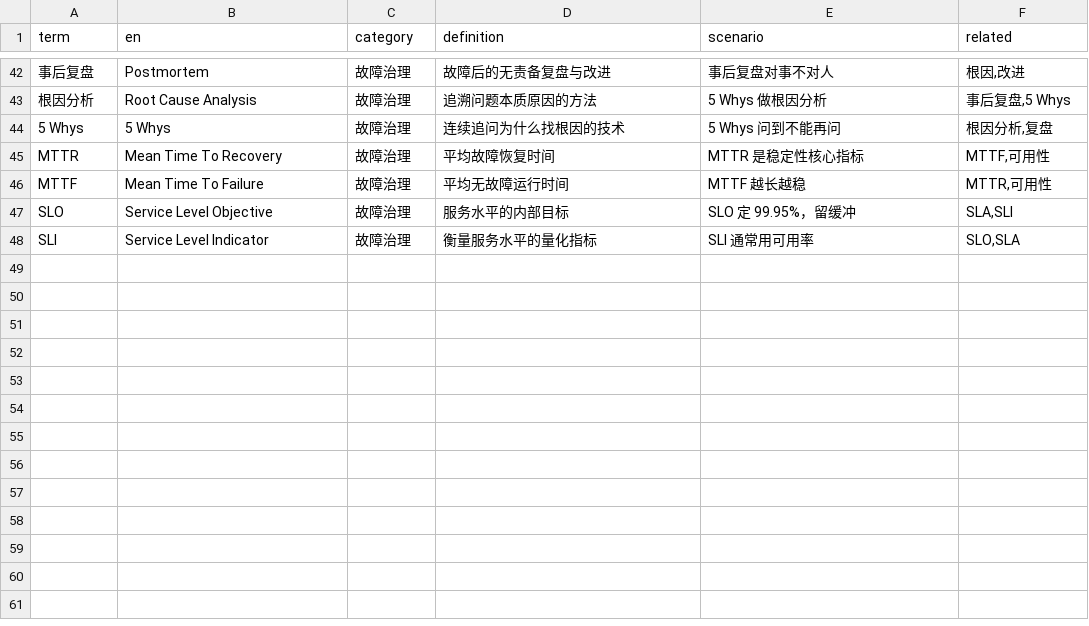
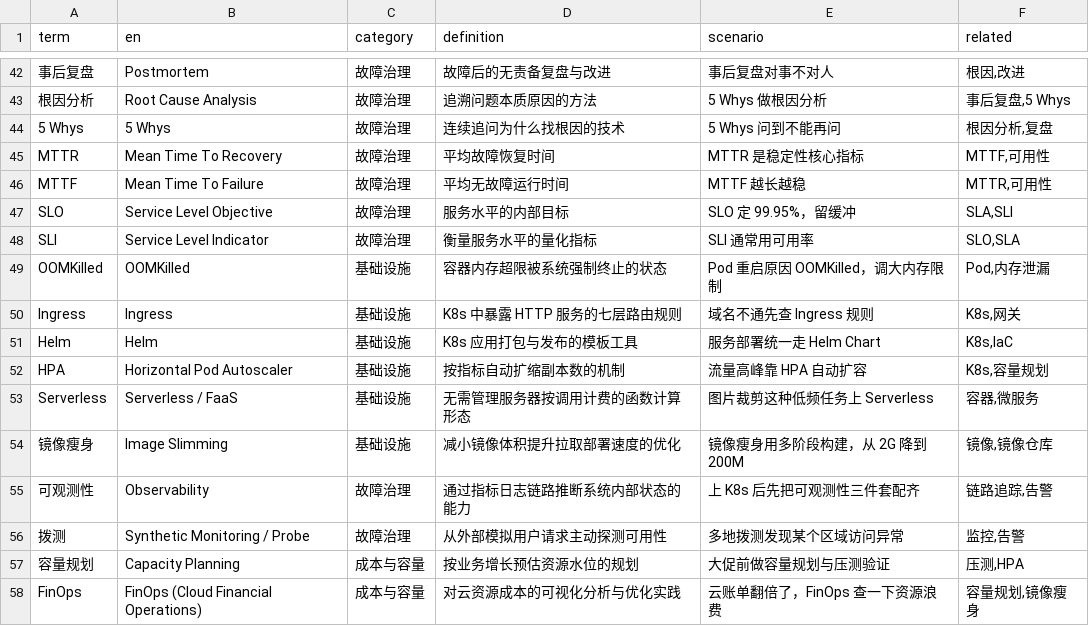
Before and after one commit to darrenhp/terminology, a CSV file: data/deployment.csv, drawn as a sheet; only a part is shown, gaps mark what is left out.

```diff
--- a/data/deployment.csv
+++ b/data/deployment.csv
@@ -48 +48,11 @@ SLO,Service Level Objective,故障治理,服务水平的内部目标,SLO 定 99.
 SLI,Service Level Indicator,故障治理,衡量服务水平的量化指标,SLI 通常用可用率,"SLO,SLA"
+OOMKilled,OOMKilled,基础设施,容器内存超限被系统强制终止的状态,Pod 重启原因 OOMKilled，调大内存限制,"Pod,内存泄漏"
+Ingress,Ingress,基础设施,K8s 中暴露 HTTP 服务的七层路由规则,域名不通先查 Ingress 规则,"K8s,网关"
+Helm,Helm,基础设施,K8s 应用打包与发布的模板工具,服务部署统一走 Helm Chart,"K8s,IaC"
+HPA,Horizontal Pod Autoscaler,基础设施,按指标自动扩缩副本数的机制,流量高峰靠 HPA 自动扩容,"K8s,容量规划"
+Serverless,Serverless / FaaS,基础设施,无需管理服务器按调用计费的函数计算形态,图片裁剪这种低频任务上 Serverless,"容器,微服务"
+镜像瘦身,Image Slimming,基础设施,减小镜像体积提升拉取部署速度的优化,镜像瘦身用多阶段构建，从 2G 降到 200M,"镜像,镜像仓库"
+可观测性,Observability,故障治理,通过指标日志链路推断系统内部状态的能力,上 K8s 后先把可观测性三件套配齐,"链路追踪,告警"
+拨测,Synthetic Monitoring / Probe,故障治理,从外部模拟用户请求主动探测可用性,多地拨测发现某个区域访问异常,"监控,告警"
+容量规划,Capacity Planning,成本与容量,按业务增长预估资源水位的规划,大促前做容量规划与压测验证,"压测,HPA"
+FinOps,FinOps (Cloud Financial Operations),成本与容量,对云资源成本的可视化分析与优化实践,云账单翻倍了，FinOps 查一下资源浪费,"容量规划,镜像瘦身"
```
Also changed, not shown: data/backend.csv, data/database.csv, 22 other files.
